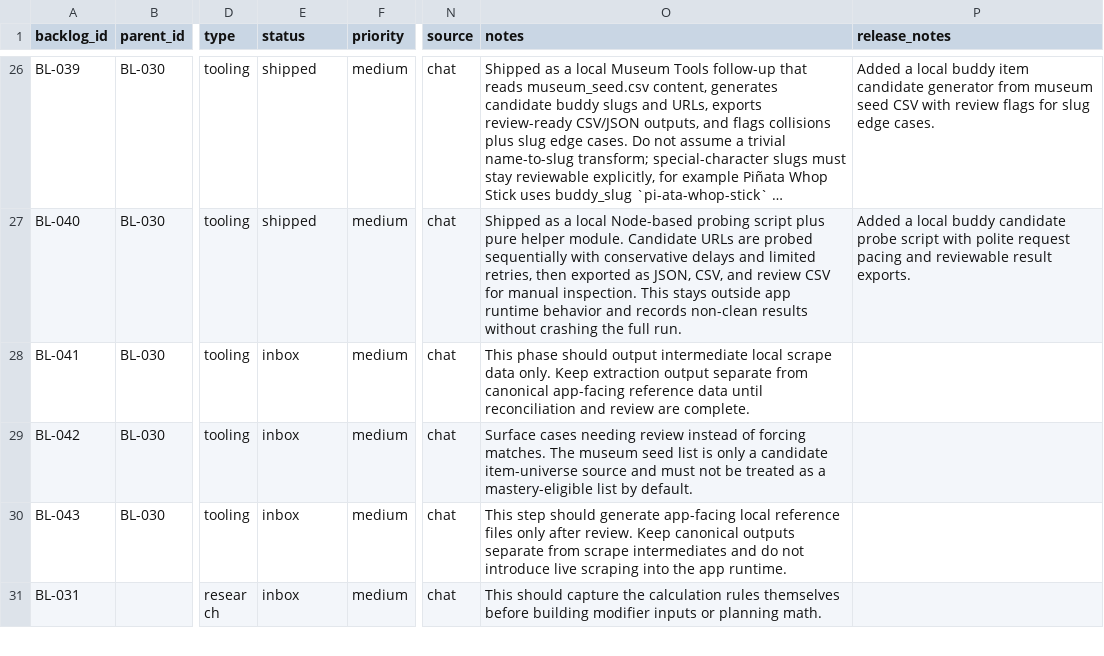
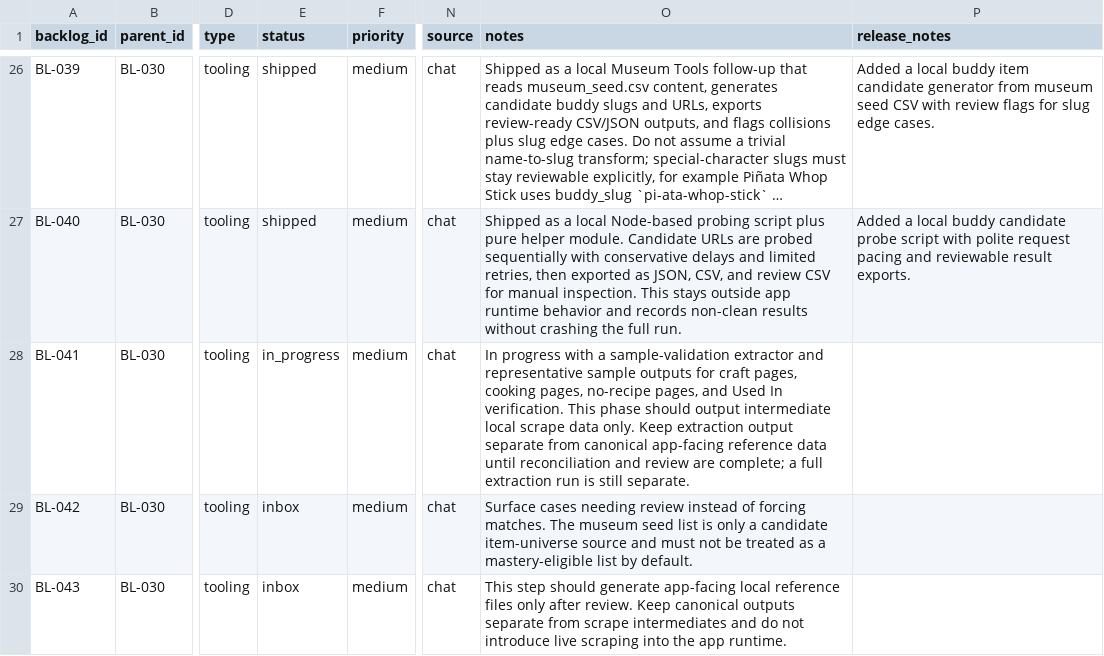
Before and after one commit to missvin/farmrpg-tools, a CSV file: planning/backlog.csv, drawn as a sheet; only a part is shown, gaps mark what is left out; the shorter side is filled out with more unchanged rows; long unchanged cells end in …; the diff names each change by its address in the sheet, - before the commit and + after, or states it on an @@ line.

Commit message:
started BL-041 recipe parsing with representative sample

```diff
--- a/planning/backlog.csv
+++ b/planning/backlog.csv
-E28 (status): inbox
+E28 (status): in_progress
-O28 (notes): This phase should output intermediate local scrape data only. Keep extraction output separate from canonical app-facing reference data until reconciliation and review are complete.
+O28 (notes): In progress with a sample-validation extractor and representative sample outputs for craft pages, cooking pages, no-recipe pages, and Used In verification. This phase should output intermediate local scrape data only. Keep extraction output separate from canonical app-facing reference data until reconciliation and review are complete; a full extraction run is still separate.
```
Also changed, not shown: 20 other files.
